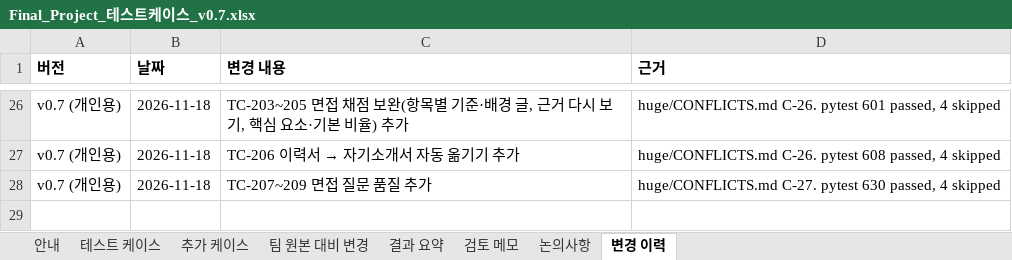
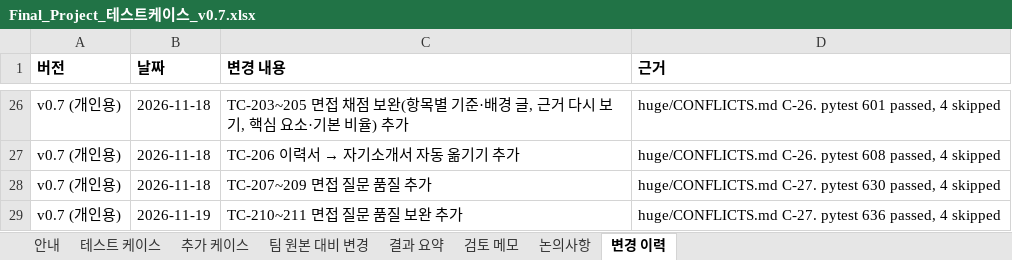
Before and after one commit to Jiwoong-im98/Final_project_team, an Excel workbook: 공통프로젝트 발표용/개인용/Final_Project_테스트케이스_v0.7.xlsx, sheet 변경 이력, drawn as a sheet; only a part is shown, gaps mark what is left out; values as stored, in another font and other column widths than the file's, no borders; the diff names each change by its address in the sheet, - before the commit and + after, or states it on an @@ line.

```diff
--- a/공통프로젝트 발표용/개인용/Final_Project_테스트케이스_v0.7.xlsx (sheet 변경 이력)
+++ b/공통프로젝트 발표용/개인용/Final_Project_테스트케이스_v0.7.xlsx (sheet 변경 이력)
+row 29: v0.7 (개인용) | 2026-11-19 | TC-210~211 면접 질문 품질 보완 추가 | huge/CONFLICTS.md C-27. pytest 636 passed, 4 skipped
```
Also changed, not shown: sheet 추가 케이스, 공통프로젝트 발표용/개인용/Final_Project_기능정의서_0.7v.xlsx, 5 other files.
